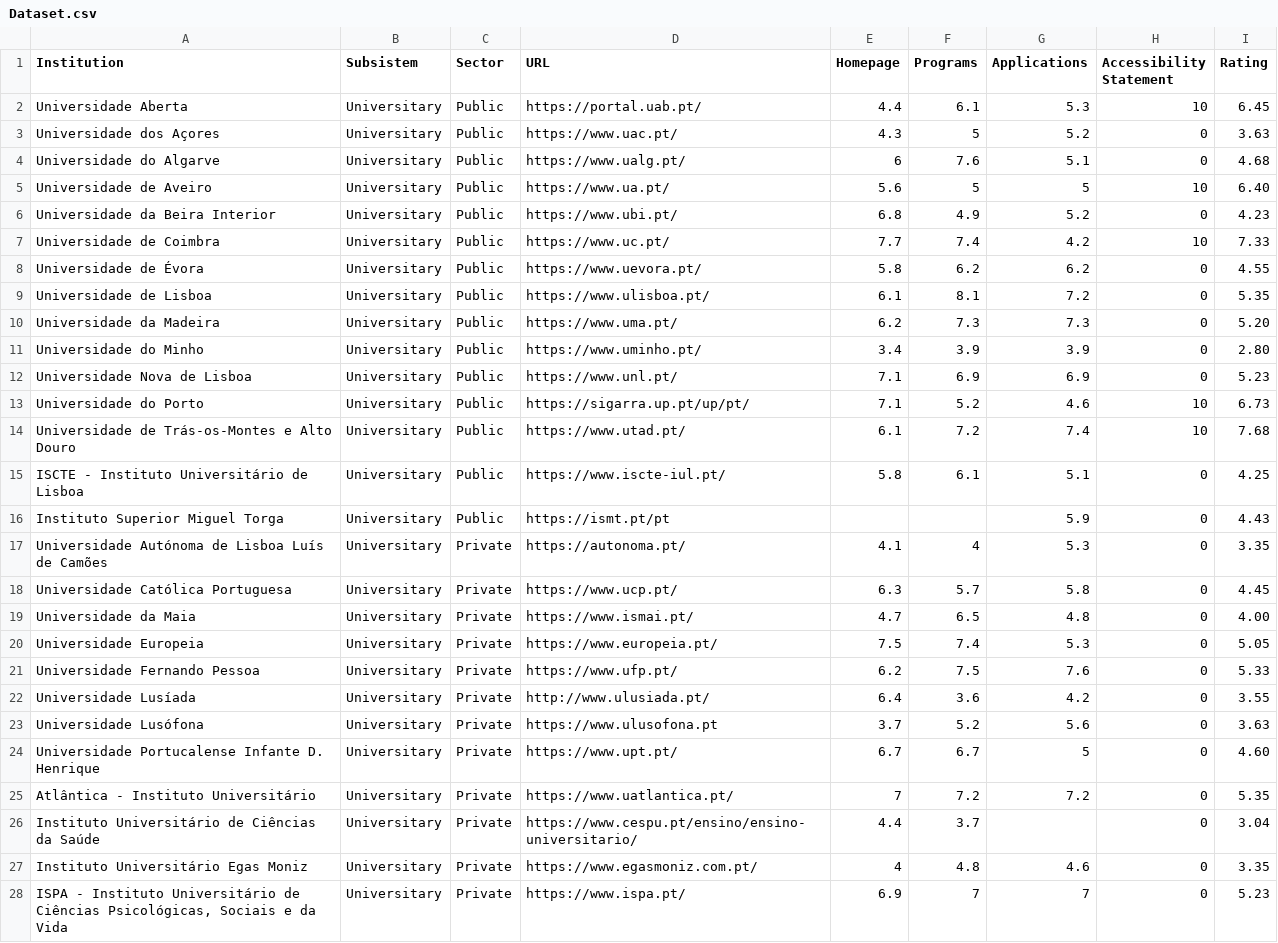
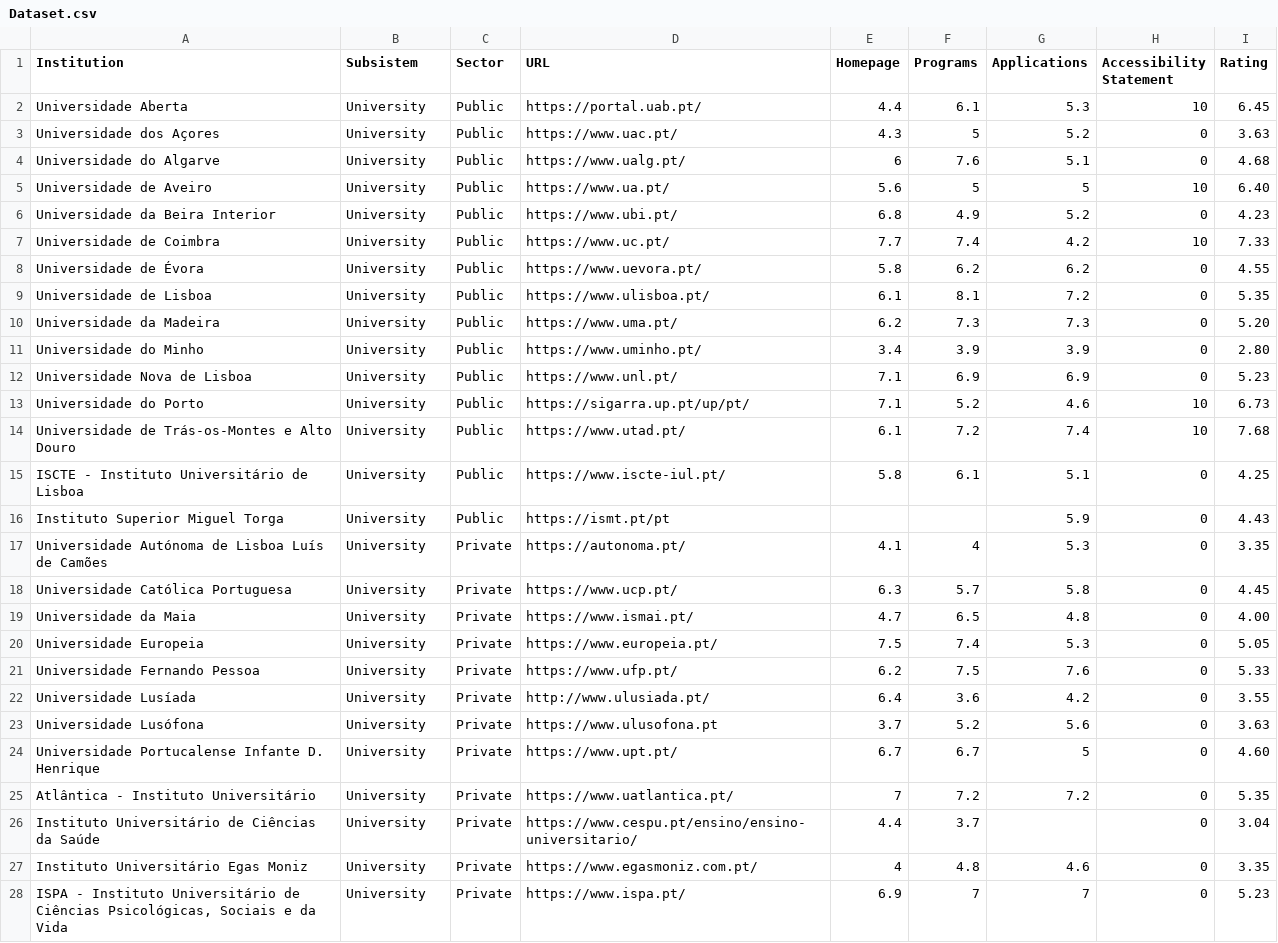
Before and after one commit to david-sottomayor/TELHESD, a CSV file: Dataset.csv, drawn as a sheet; only a part is shown; the diff covers the shown part only.

Commit message:
Add files via upload

```diff
--- a/Dataset.csv
+++ b/Dataset.csv
@@ -1,28 +1,28 @@
 Institution,Subsistem,Sector,URL,Homepage,Programs,Applications,Accessibility Statement,Rating,,,
-Universidade Aberta,Universitary,Public,https://portal.uab.pt/,4.4,6.1,5.3,10,6.45,,,
-Universidade dos Açores,Universitary,Public,https://www.uac.pt/,4.3,5,5.2,0,3.63,,,
-Universidade do Algarve,Universitary,Public,https://www.ualg.pt/,6,7.6,5.1,0,4.68,,,
-Universidade de Aveiro,Universitary,Public,https://www.ua.pt/,5.6,5,5,10,6.40,,,
-Universidade da Beira Interior,Universitary,Public,https://www.ubi.pt/,6.8,4.9,5.2,0,4.23,,,
-Universidade de Coimbra,Universitary,Public,https://www.uc.pt/,7.7,7.4,4.2,10,7.33,,,
-Universidade de Évora,Universitary,Public,https://www.uevora.pt/,5.8,6.2,6.2,0,4.55,,,
-Universidade de Lisboa,Universitary,Public,https://www.ulisboa.pt/,6.1,8.1,7.2,0,5.35,,,
-Universidade da Madeira,Universitary,Public,https://www.uma.pt/,6.2,7.3,7.3,0,5.20,,,
-Universidade do Minho,Universitary,Public,https://www.uminho.pt/,3.4,3.9,3.9,0,2.80,,,
-Universidade Nova de Lisboa,Universitary,Public,https://www.unl.pt/,7.1,6.9,6.9,0,5.23,,,
-Universidade do Porto,Universitary,Public,https://sigarra.up.pt/up/pt/,7.1,5.2,4.6,10,6.73,,,
-Universidade de Trás-os-Montes e Alto Douro,Universitary,Public,https://www.utad.pt/,6.1,7.2,7.4,10,7.68,,,
-ISCTE - Instituto Universitário de Lisboa,Universitary,Public,https://www.iscte-iul.pt/,5.8,6.1,5.1,0,4.25,,,
-Instituto Superior Miguel Torga,Universitary,Public,https://ismt.pt/pt,,,5.9,0,4.43,,,
-Universidade Autónoma de Lisboa Luís de Camões,Universitary,Private,https://autonoma.pt/,4.1,4,5.3,0,3.35,,,
-Universidade Católica Portuguesa,Universitary,Private,https://www.ucp.pt/,6.3,5.7,5.8,0,4.45,,,
-Universidade da Maia,Universitary,Private,https://www.ismai.pt/,4.7,6.5,4.8,0,4.00,,,
-Universidade Europeia,Universitary,Private,https://www.europeia.pt/,7.5,7.4,5.3,0,5.05,,,
-Universidade Fernando Pessoa,Universitary,Private,https://www.ufp.pt/,6.2,7.5,7.6,0,5.33,,,
-Universidade Lusíada,Universitary,Private,http://www.ulusiada.pt/,6.4,3.6,4.2,0,3.55,,,
-Universidade Lusófona,Universitary,Private,https://www.ulusofona.pt,3.7,5.2,5.6,0,3.63,,,
-Universidade Portucalense Infante D. Henrique,Universitary,Private,https://www.upt.pt/,6.7,6.7,5,0,4.60,,,
-Atlântica - Instituto Universitário,Universitary,Private,https://www.uatlantica.pt/,7,7.2,7.2,0,5.35,,,
-Instituto Universitário de Ciências da Saúde,Universitary,Private,https://www.cespu.pt/ensino/ensino-universitario/,4.4,3.7,,0,3.04,,,
-Instituto Universitário Egas Moniz,Universitary,Private,https://www.egasmoniz.com.pt/,4,4.8,4.6,0,3.35,,,
-"ISPA - Instituto Universitário de Ciências Psicológicas, Sociais e da Vida",Universitary,Private,https://www.ispa.pt/,6.9,7,7,0,5.23,,,
+Universidade Aberta,University,Public,https://portal.uab.pt/,4.4,6.1,5.3,10,6.45,,,
+Universidade dos Açores,University,Public,https://www.uac.pt/,4.3,5,5.2,0,3.63,,,
+Universidade do Algarve,University,Public,https://www.ualg.pt/,6,7.6,5.1,0,4.68,,,
+Universidade de Aveiro,University,Public,https://www.ua.pt/,5.6,5,5,10,6.40,,,
+Universidade da Beira Interior,University,Public,https://www.ubi.pt/,6.8,4.9,5.2,0,4.23,,,
+Universidade de Coimbra,University,Public,https://www.uc.pt/,7.7,7.4,4.2,10,7.33,,,
+Universidade de Évora,University,Public,https://www.uevora.pt/,5.8,6.2,6.2,0,4.55,,,
+Universidade de Lisboa,University,Public,https://www.ulisboa.pt/,6.1,8.1,7.2,0,5.35,,,
+Universidade da Madeira,University,Public,https://www.uma.pt/,6.2,7.3,7.3,0,5.20,,,
+Universidade do Minho,University,Public,https://www.uminho.pt/,3.4,3.9,3.9,0,2.80,,,
+Universidade Nova de Lisboa,University,Public,https://www.unl.pt/,7.1,6.9,6.9,0,5.23,,,
+Universidade do Porto,University,Public,https://sigarra.up.pt/up/pt/,7.1,5.2,4.6,10,6.73,,,
+Universidade de Trás-os-Montes e Alto Douro,University,Public,https://www.utad.pt/,6.1,7.2,7.4,10,7.68,,,
+ISCTE - Instituto Universitário de Lisboa,University,Public,https://www.iscte-iul.pt/,5.8,6.1,5.1,0,4.25,,,
+Instituto Superior Miguel Torga,University,Public,https://ismt.pt/pt,,,5.9,0,4.43,,,
+Universidade Autónoma de Lisboa Luís de Camões,University,Private,https://autonoma.pt/,4.1,4,5.3,0,3.35,,,
+Universidade Católica Portuguesa,University,Private,https://www.ucp.pt/,6.3,5.7,5.8,0,4.45,,,
+Universidade da Maia,University,Private,https://www.ismai.pt/,4.7,6.5,4.8,0,4.00,,,
+Universidade Europeia,University,Private,https://www.europeia.pt/,7.5,7.4,5.3,0,5.05,,,
+Universidade Fernando Pessoa,University,Private,https://www.ufp.pt/,6.2,7.5,7.6,0,5.33,,,
+Universidade Lusíada,University,Private,http://www.ulusiada.pt/,6.4,3.6,4.2,0,3.55,,,
+Universidade Lusófona,University,Private,https://www.ulusofona.pt,3.7,5.2,5.6,0,3.63,,,
+Universidade Portucalense Infante D. Henrique,University,Private,https://www.upt.pt/,6.7,6.7,5,0,4.60,,,
+Atlântica - Instituto Universitário,University,Private,https://www.uatlantica.pt/,7,7.2,7.2,0,5.35,,,
+Instituto Universitário de Ciências da Saúde,University,Private,https://www.cespu.pt/ensino/ensino-universitario/,4.4,3.7,,0,3.04,,,
+Instituto Universitário Egas Moniz,University,Private,https://www.egasmoniz.com.pt/,4,4.8,4.6,0,3.35,,,
+"ISPA - Instituto Universitário de Ciências Psicológicas, Sociais e da Vida",University,Private,https://www.ispa.pt/,6.9,7,7,0,5.23,,,
```
Also changed, not shown: 7 edited cells elsewhere in this file.
